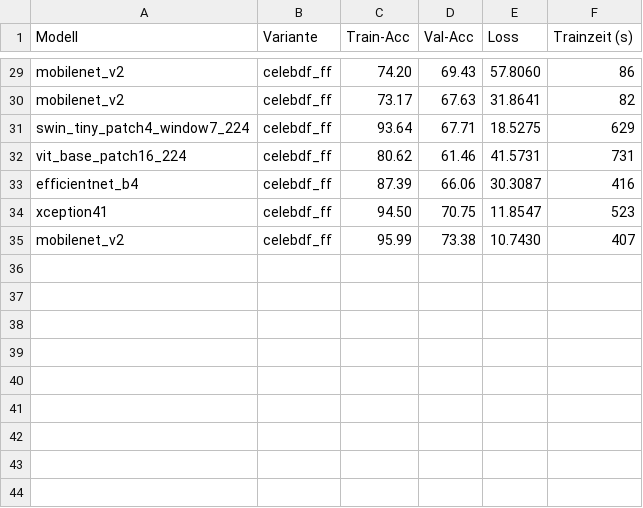
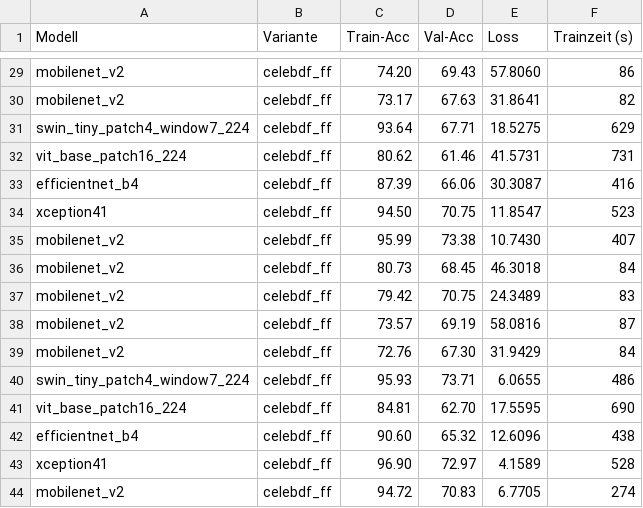
Before and after one commit to sophieHerstein/WP_Deepfake_Detection, a CSV file: results/train_results.csv, drawn as a sheet; only a part is shown, gaps mark what is left out; the diff names each change by its address in the sheet, - before the commit and + after, or states it on an @@ line.

Commit message:
second train run for celebdf ff

```diff
--- a/results/train_results.csv
+++ b/results/train_results.csv
+row 36: mobilenet_v2 | celebdf_ff | 80.73 | 68.45 | 46.3018 | 84
+row 37: mobilenet_v2 | celebdf_ff | 79.42 | 70.75 | 24.3489 | 83
+row 38: mobilenet_v2 | celebdf_ff | 73.57 | 69.19 | 58.0816 | 87
+row 39: mobilenet_v2 | celebdf_ff | 72.76 | 67.30 | 31.9429 | 84
+row 40: swin_tiny_patch4_window7_224 | celebdf_ff | 95.93 | 73.71 | 6.0655 | 486
+row 41: vit_base_patch16_224 | celebdf_ff | 84.81 | 62.70 | 17.5595 | 690
+row 42: efficientnet_b4 | celebdf_ff | 90.60 | 65.32 | 12.6096 | 438
+row 43: xception41 | celebdf_ff | 96.90 | 72.97 | 4.1589 | 528
+row 44: mobilenet_v2 | celebdf_ff | 94.72 | 70.83 | 6.7705 | 274
```
Also changed, not shown: logs/train/celebdf_ff/efficientnet_b4.csv, logs/train/celebdf_ff/mobilenet_v2.csv, 10 other files.
